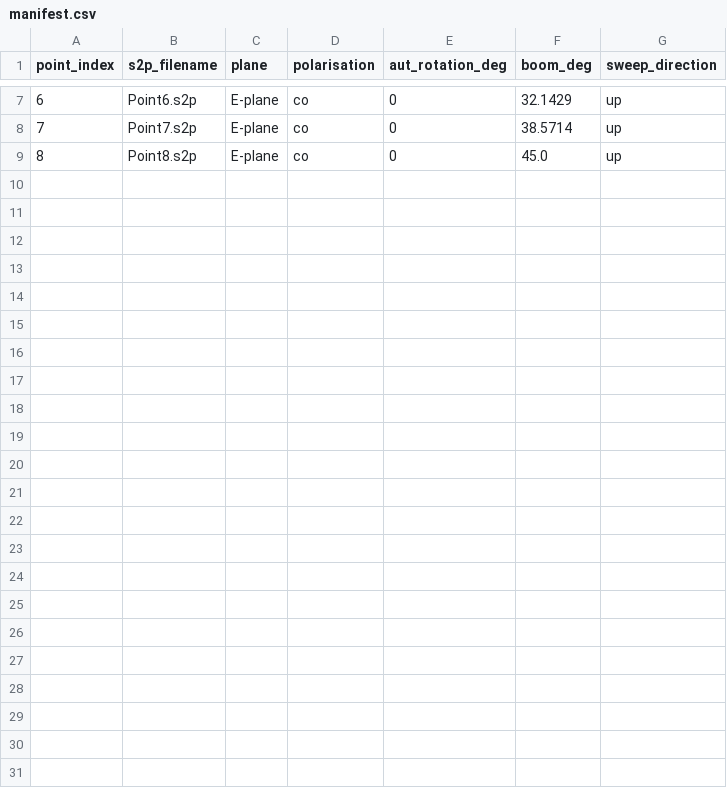
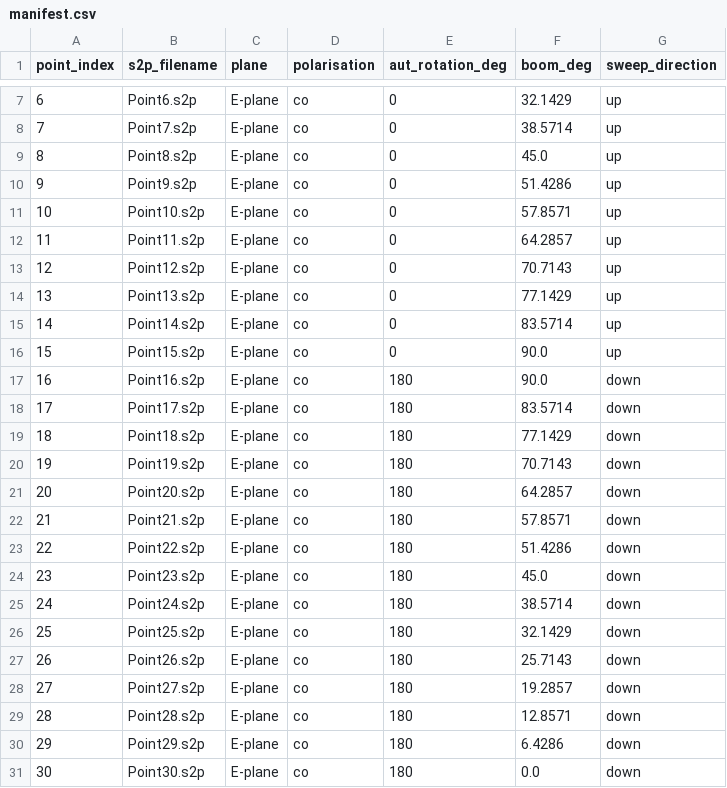
Before and after one commit to DutchOrange-1/UP-mm-Wave-Anechoic-Chamber, a CSV file: main/run_project1_20261029_170426/manifest.csv, drawn as a sheet; only a part is shown, gaps mark what is left out.

Commit message:
Data and number smoothing

```diff
--- a/main/run_project1_20261029_170426/manifest.csv
+++ b/main/run_project1_20261029_170426/manifest.csv
@@ -9 +9,23 @@ point_index,s2p_filename,plane,polarisation,aut_rotation_deg,boom_deg,sweep_dire
 8,Point8.s2p,E-plane,co,0,45.0,up
+9,Point9.s2p,E-plane,co,0,51.4286,up
+10,Point10.s2p,E-plane,co,0,57.8571,up
+11,Point11.s2p,E-plane,co,0,64.2857,up
+12,Point12.s2p,E-plane,co,0,70.7143,up
+13,Point13.s2p,E-plane,co,0,77.1429,up
+14,Point14.s2p,E-plane,co,0,83.5714,up
+15,Point15.s2p,E-plane,co,0,90.0,up
+16,Point16.s2p,E-plane,co,180,90.0,down
+17,Point17.s2p,E-plane,co,180,83.5714,down
+18,Point18.s2p,E-plane,co,180,77.1429,down
+19,Point19.s2p,E-plane,co,180,70.7143,down
+20,Point20.s2p,E-plane,co,180,64.2857,down
+21,Point21.s2p,E-plane,co,180,57.8571,down
+22,Point22.s2p,E-plane,co,180,51.4286,down
+23,Point23.s2p,E-plane,co,180,45.0,down
+24,Point24.s2p,E-plane,co,180,38.5714,down
+25,Point25.s2p,E-plane,co,180,32.1429,down
+26,Point26.s2p,E-plane,co,180,25.7143,down
+27,Point27.s2p,E-plane,co,180,19.2857,down
+28,Point28.s2p,E-plane,co,180,12.8571,down
+29,Point29.s2p,E-plane,co,180,6.4286,down
+30,Point30.s2p,E-plane,co,180,0.0,down
```
Also changed, not shown: 22 other files.
